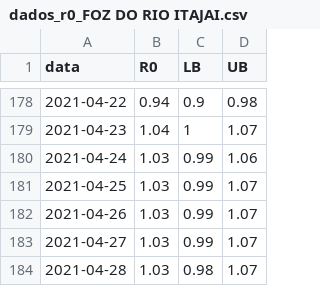
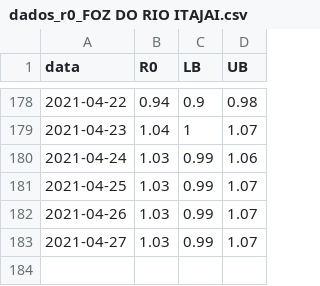
Before and after one commit to cassianord/mapas_covid_br, a CSV file: docs/data/new/r0_macro_saude/dados_r0_FOZ DO RIO ITAJAI.csv, drawn as a sheet; only a part is shown, gaps mark what is left out; the diff names each change by its address in the sheet, - before the commit and + after, or states it on an @@ line.

```diff
--- a/docs/data/new/r0_macro_saude/dados_r0_FOZ DO RIO ITAJAI.csv
+++ b/docs/data/new/r0_macro_saude/dados_r0_FOZ DO RIO ITAJAI.csv
-row 184: 2021-04-28 | 1.03 | 0.98 | 1.07
```
Also changed, not shown: docs/data/new/r0_macro_saude/dados_r0_GRANDE FLORIANOPOLIS.csv, docs/data/new/r0_macro_saude/dados_r0_MEIO OESTE E SERRA CATARINENSE.csv, 22 other files.
